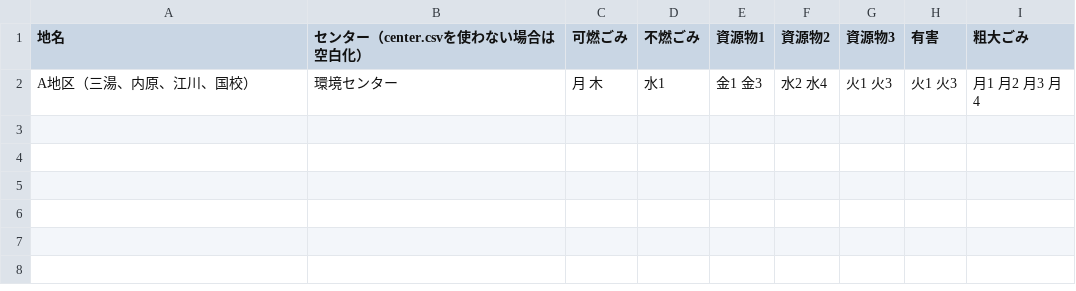
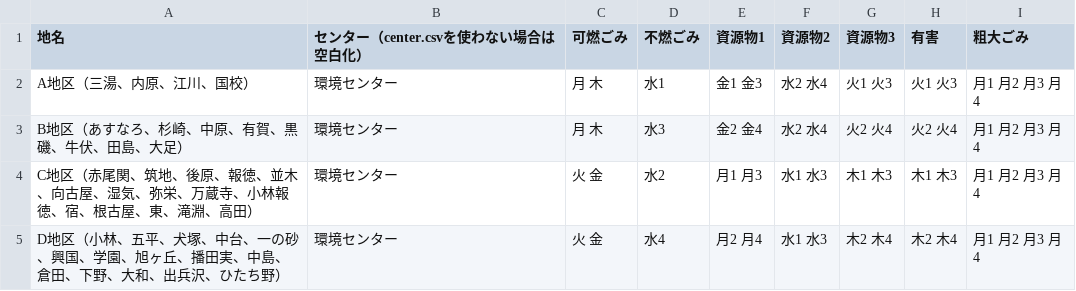
Before and after one commit to shimonn1/5374, a CSV file: data/area_days.csv, drawn as a sheet.

Commit message:
C,D,E add

```diff
--- a/data/area_days.csv
+++ b/data/area_days.csv
@@ -2 +2,4 @@
 A地区（三湯、内原、江川、国校）,環境センター,月 木,水1,金1 金3,水2 水4,火1 火3,火1 火3,月1 月2 月3 月4
+B地区（あすなろ、杉崎、中原、有賀、黒磯、牛伏、田島、大足）,環境センター,月 木,水3,金2 金4,水2 水4,火2 火4,火2 火4,月1 月2 月3 月4
+C地区（赤尾関、筑地、後原、報徳、並木、向古屋、湿気、弥栄、万蔵寺、小林報徳、宿、根古屋、東、滝淵、高田）,環境センター,火 金,水2,月1 月3,水1 水3,木1 木3,木1 木3,月1 月2 月3 月4
+D地区（小林、五平、犬塚、中台、一の砂、興国、学園、旭ヶ丘、播田実、中島、倉田、下野、大和、出兵沢、ひたち野）,環境センター,火 金,水4,月2 月4,水1 水3,木2 木4,木2 木4,月1 月2 月3 月4
```
